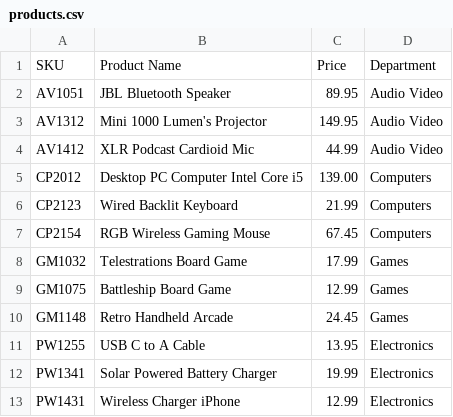
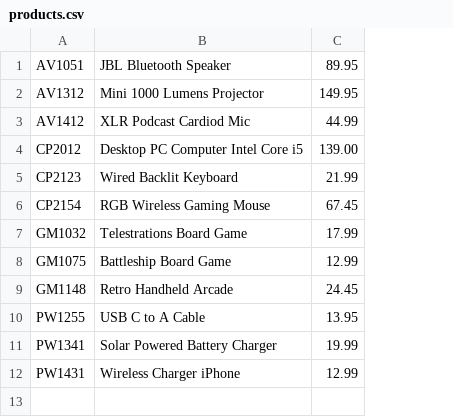
Before and after one commit to akhilsomaiya07/online-store, a CSV file: products.csv, drawn as a sheet; removed rows and columns are numbered as before the commit, all else as after; the diff names each change by its address in the sheet, - before the commit and + after, or states it on an @@ line.

Commit message:
updated product file

```diff
--- a/products.csv
+++ b/products.csv
-column D, rows 2-13: Audio Video | Audio Video | Audio Video | Computers | Computers | Computers | Games | Games | Games | Electronics | Electronics | Electronics
-row 1: SKU | Product Name | Price | Department
-B2: Mini 1000 Lumen's Projector
+B2: Mini 1000 Lumens Projector
-B3: XLR Podcast Cardioid Mic
+B3: XLR Podcast Cardiod Mic
```
Also changed, not shown: 3 other files.
